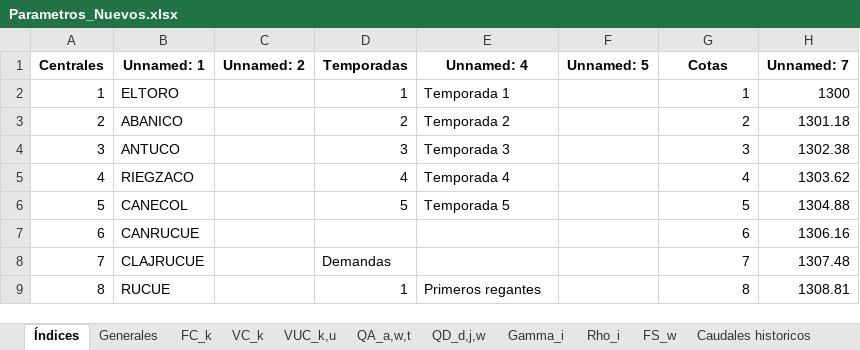
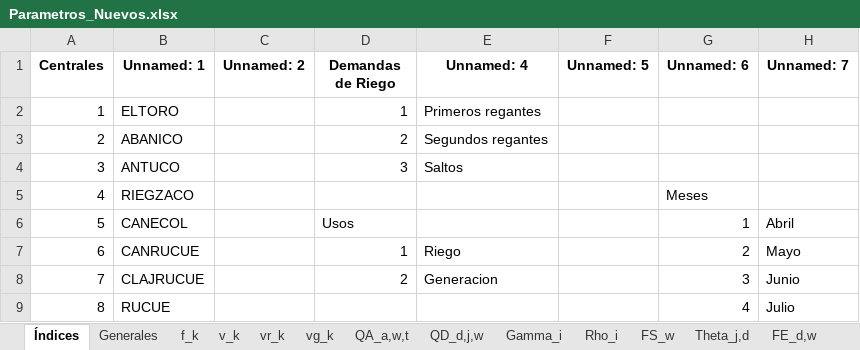
Before and after one commit to GabrielEichholzUc/Modelo-Capstone, an Excel workbook: Parametros_Nuevos.xlsx, sheet Índices, drawn as a sheet; only a part is shown; values as stored, in another font and other column widths than the file's, no borders; the diff covers the shown part only; the diff names each change by its address in the sheet, - before the commit and + after, or states it on an @@ line.

```diff
--- a/Parametros_Nuevos.xlsx (sheet Índices)
+++ b/Parametros_Nuevos.xlsx (sheet Índices)
-sheet tab: FC_k
+sheet tab: f_k
-sheet tab: VC_k
+sheet tab: v_k
-sheet tab: VUC_k,u
+sheet tab: vr_k
+sheet tab: vg_k
+sheet tab: Theta_j,d
+sheet tab: FE_d,w
-D1: Temporadas
+D1: Demandas de Riego
-G1: Cotas
+G1: Unnamed: 6
-E2 (Unnamed: 4): Temporada 1
+E2 (Unnamed: 4): Primeros regantes
-G2 (Unnamed: 6): 1
+G2 (Unnamed: 6): (empty)
-H2 (Unnamed: 7): 1300
+H2 (Unnamed: 7): (empty)
-E3 (Unnamed: 4): Temporada 2
+E3 (Unnamed: 4): Segundos regantes
-G3 (Unnamed: 6): 2
+G3 (Unnamed: 6): (empty)
-H3 (Unnamed: 7): 1301.18
+H3 (Unnamed: 7): (empty)
-E4 (Unnamed: 4): Temporada 3
+E4 (Unnamed: 4): Saltos
-G4 (Unnamed: 6): 3
+G4 (Unnamed: 6): (empty)
-H4 (Unnamed: 7): 1302.38
+H4 (Unnamed: 7): (empty)
-D5 (Demandas de Riego): 4
+D5 (Demandas de Riego): (empty)
-E5 (Unnamed: 4): Temporada 4
+E5 (Unnamed: 4): (empty)
-G5 (Unnamed: 6): 4
+G5 (Unnamed: 6): Meses
-H5 (Unnamed: 7): 1303.62
+H5 (Unnamed: 7): (empty)
-D6 (Demandas de Riego): 5
+D6 (Demandas de Riego): Usos
-E6 (Unnamed: 4): Temporada 5
+E6 (Unnamed: 4): (empty)
-G6 (Unnamed: 6): 5
+G6 (Unnamed: 6): 1
-H6 (Unnamed: 7): 1304.88
+H6 (Unnamed: 7): Abril
-D7 (Demandas de Riego): (empty)
+D7 (Demandas de Riego): 1
-E7 (Unnamed: 4): (empty)
+E7 (Unnamed: 4): Riego
-G7 (Unnamed: 6): 6
+G7 (Unnamed: 6): 2
-H7 (Unnamed: 7): 1306.16
+H7 (Unnamed: 7): Mayo
-D8 (Demandas de Riego): Demandas
+D8 (Demandas de Riego): 2
-E8 (Unnamed: 4): (empty)
+E8 (Unnamed: 4): Generacion
-G8 (Unnamed: 6): 7
+G8 (Unnamed: 6): 3
-H8 (Unnamed: 7): 1307.48
+H8 (Unnamed: 7): Junio
-D9 (Demandas de Riego): 1
+D9 (Demandas de Riego): (empty)
-E9 (Unnamed: 4): Primeros regantes
+E9 (Unnamed: 4): (empty)
-G9 (Unnamed: 6): 8
+G9 (Unnamed: 6): 4
-H9 (Unnamed: 7): 1308.81
+H9 (Unnamed: 7): Julio
```
Also changed, not shown: 7 added rows, 12 removed rows, 173 edited cells and row numbers in column A elsewhere in this sheet, sheet QA_a,w,t, sheet vr_k, sheet v_k, sheet f_k, sheet Caudales historicos, sheet Generales, 3 more sheets, other sheet tabs, Simulacion_MonteCarlo/escenarios_montecarlo/escenario_001.xlsx, Simulacion_MonteCarlo/escenarios_montecarlo/escenario_004.xlsx, 12 other files.
